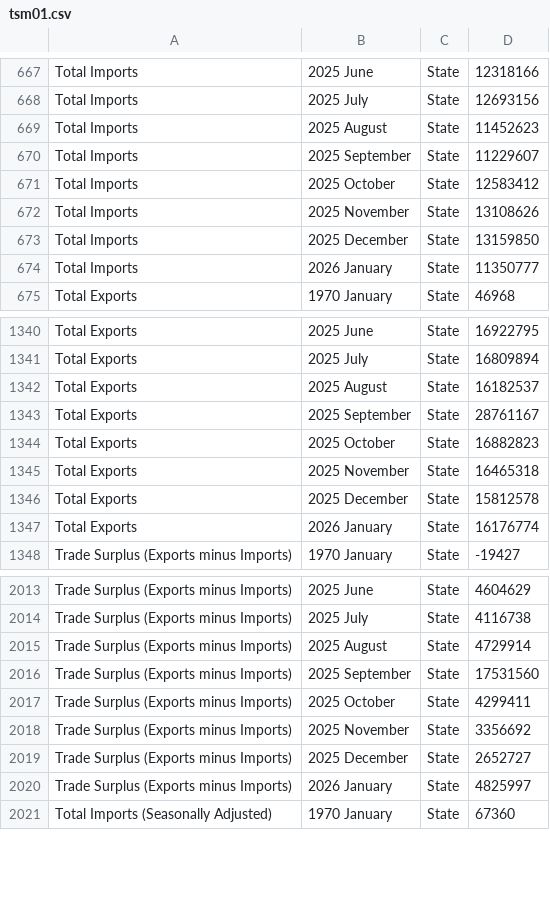
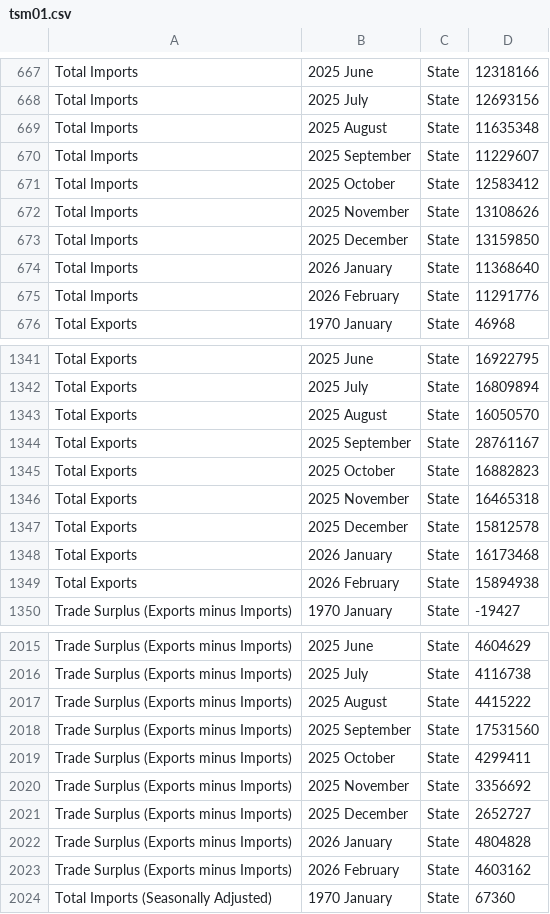
Before and after one commit to flanneryjcso/econ_dash_data, a CSV file: tsm01.csv, drawn as a sheet; only a part is shown, gaps mark what is left out; the diff covers the shown part only.

```diff
--- a/tsm01.csv
+++ b/tsm01.csv
@@ -668,3 +668,3 @@ Total Imports,2025 June,State,12318166
 Total Imports,2025 July,State,12693156
-Total Imports,2025 August,State,11452623
+Total Imports,2025 August,State,11635348
 Total Imports,2025 September,State,11229607
@@ -673,3 +673,4 @@ Total Imports,2025 November,State,13108626
 Total Imports,2025 December,State,13159850
-Total Imports,2026 January,State,11350777
+Total Imports,2026 January,State,11368640
+Total Imports,2026 February,State,11291776
 Total Exports,1970 January,State,46968
@@ -1341,3 +1342,3 @@ Total Exports,2025 June,State,16922795
 Total Exports,2025 July,State,16809894
-Total Exports,2025 August,State,16182537
+Total Exports,2025 August,State,16050570
 Total Exports,2025 September,State,28761167
@@ -1346,3 +1347,4 @@ Total Exports,2025 November,State,16465318
 Total Exports,2025 December,State,15812578
-Total Exports,2026 January,State,16176774
+Total Exports,2026 January,State,16173468
+Total Exports,2026 February,State,15894938
 Trade Surplus (Exports minus Imports),1970 January,State,-19427
@@ -2014,3 +2016,3 @@ Trade Surplus (Exports minus Imports),2025 June,State,4604629
 Trade Surplus (Exports minus Imports),2025 July,State,4116738
-Trade Surplus (Exports minus Imports),2025 August,State,4729914
+Trade Surplus (Exports minus Imports),2025 August,State,4415222
 Trade Surplus (Exports minus Imports),2025 September,State,17531560
@@ -2019,3 +2021,4 @@ Trade Surplus (Exports minus Imports),2025 November,State,3356692
 Trade Surplus (Exports minus Imports),2025 December,State,2652727
-Trade Surplus (Exports minus Imports),2026 January,State,4825997
+Trade Surplus (Exports minus Imports),2026 January,State,4804828
+Trade Surplus (Exports minus Imports),2026 February,State,4603162
 Total Imports (Seasonally Adjusted),1970 January,State,67360
```
Also changed, not shown: 3 added rows and 18 edited cells elsewhere in this file, 1 other file.
